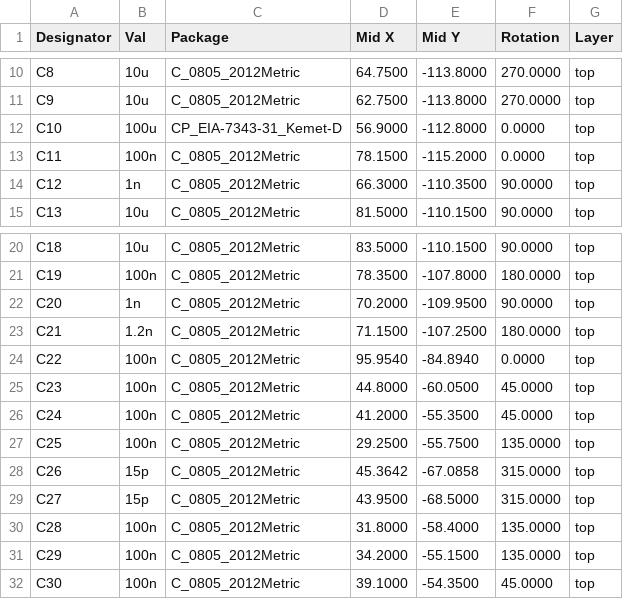
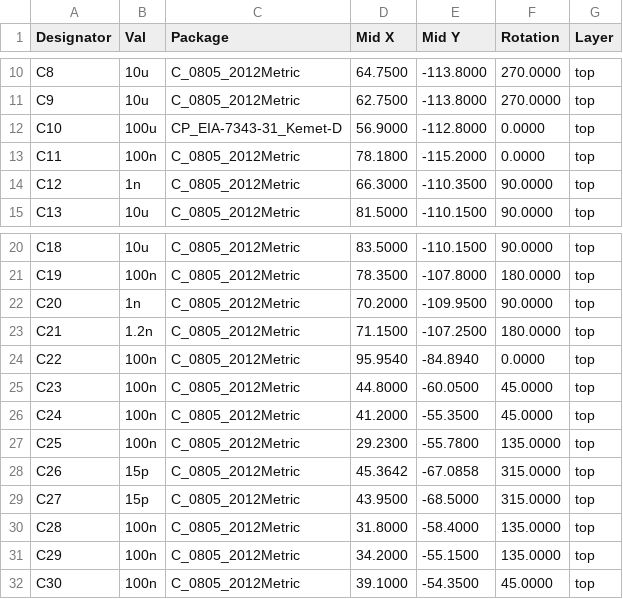
Before and after one commit to laenzlinger/offsite-backup, a CSV file: JLCPCB/granit_cpl_jlc.csv, drawn as a sheet; only a part is shown, gaps mark what is left out.

Commit message:
Deploying to gh-pages from @ laenzlinger/granit@ea134f7fe86f59a207e66ae56592713861ae91f4 🚀

```diff
--- a/JLCPCB/granit_cpl_jlc.csv
+++ b/JLCPCB/granit_cpl_jlc.csv
@@ -12,3 +12,3 @@ Designator,Val,Package,Mid X,Mid Y,Rotation,Layer
 "C10","100u","CP_EIA-7343-31_Kemet-D",56.9000,-112.8000,0.0000,top
-"C11","100n","C_0805_2012Metric",78.1500,-115.2000,0.0000,top
+"C11","100n","C_0805_2012Metric",78.1800,-115.2000,0.0000,top
 "C12","1n","C_0805_2012Metric",66.3000,-110.3500,90.0000,top
@@ -26,3 +26,3 @@ Designator,Val,Package,Mid X,Mid Y,Rotation,Layer
 "C24","100n","C_0805_2012Metric",41.2000,-55.3500,45.0000,top
-"C25","100n","C_0805_2012Metric",29.2500,-55.7500,135.0000,top
+"C25","100n","C_0805_2012Metric",29.2300,-55.7800,135.0000,top
 "C26","15p","C_0805_2012Metric",45.3642,-67.0858,315.0000,top
```
Also changed, not shown: 11 other files.
